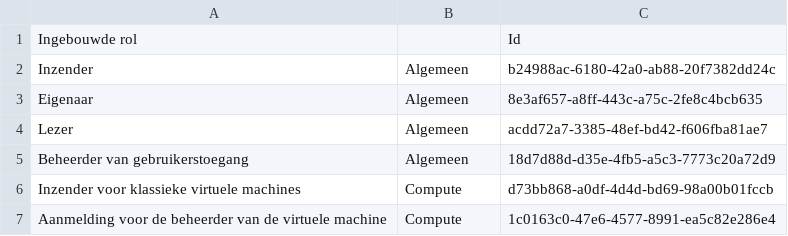
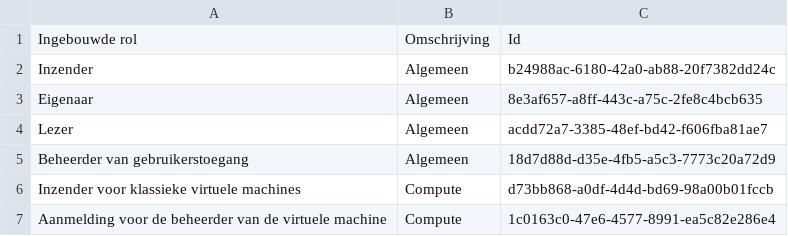
Before and after one commit to BDOManagedCyber/RBAC, a CSV file: RBAC Roles.csv, drawn as a sheet; only a part is shown.

Commit message:
Update RBAC Roles.csv

```diff
--- a/RBAC Roles.csv
+++ b/RBAC Roles.csv
@@ -1,2 +1,2 @@
-Ingebouwde rol,,Id
+Ingebouwde rol,Omschrijving,Id
 Inzender,Algemeen,b24988ac-6180-42a0-ab88-20f7382dd24c
```
